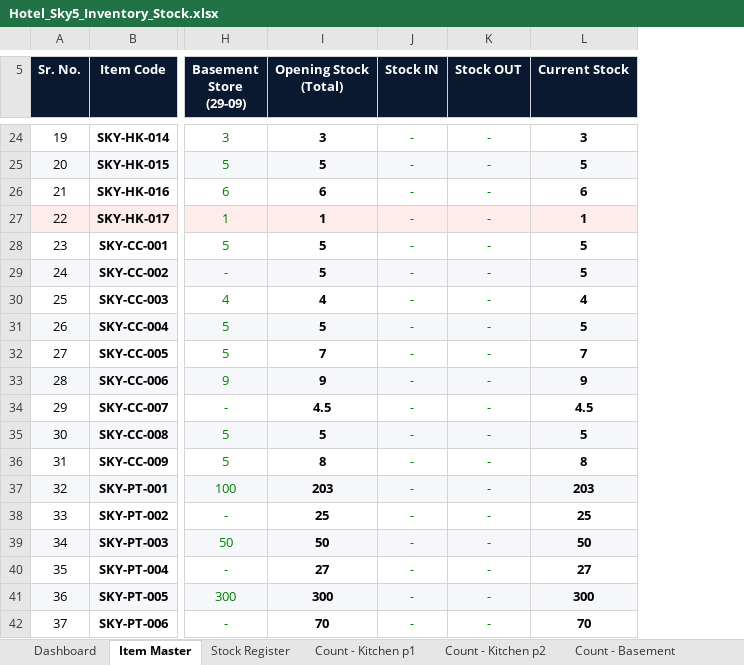
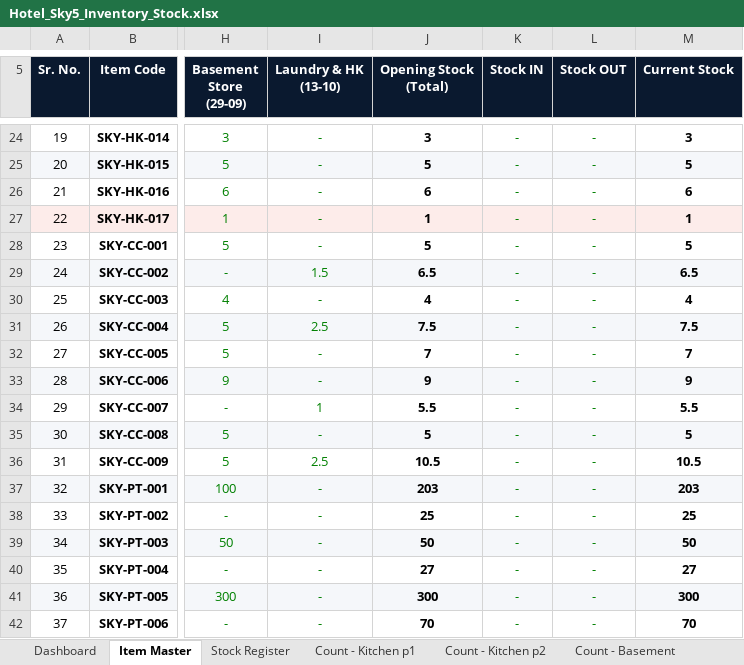
Before and after one commit to barrydeveloperindia-arch/sky_5_kitchen, an Excel workbook: Inventory/Hotel_Sky5_Inventory_Stock.xlsx, sheet Item Master, drawn as a sheet; only a part is shown, gaps mark what is left out; values as stored, in another font and other column widths than the file's, no borders; conditional formats not drawn; addresses are those after the commit; the diff covers the shown part only; the diff names each change by its address in the sheet, - before the commit and + after, or states it on an @@ line.

```diff
--- a/Inventory/Hotel_Sky5_Inventory_Stock.xlsx (sheet Item Master)
+++ b/Inventory/Hotel_Sky5_Inventory_Stock.xlsx (sheet Item Master)
+column I (Laundry & HK (13-10)), rows 24-42: - | - | - | - | - | 1.5 | - | 2.5 | - | - | 1 | - | 2.5 | - | - | - | - | - | -
-J29 (Opening Stock (Total)): 5
+J29 (Opening Stock (Total)): 6.5
-M29 (Current Stock): 5
+M29 (Current Stock): 6.5
-J31 (Opening Stock (Total)): 5
+J31 (Opening Stock (Total)): 7.5
-M31 (Current Stock): 5
+M31 (Current Stock): 7.5
-J34 (Opening Stock (Total)): 4.5
+J34 (Opening Stock (Total)): 5.5
-M34 (Current Stock): 4.5
+M34 (Current Stock): 5.5
-J36 (Opening Stock (Total)): 8
+J36 (Opening Stock (Total)): 10.5
-M36 (Current Stock): 8
+M36 (Current Stock): 10.5
```
Also changed, not shown: 13 added rows, 8 edited cells and row numbers in column A elsewhere in this sheet, sheet Dashboard, other sheet tabs, formulas that keep their value, 11 other files.
